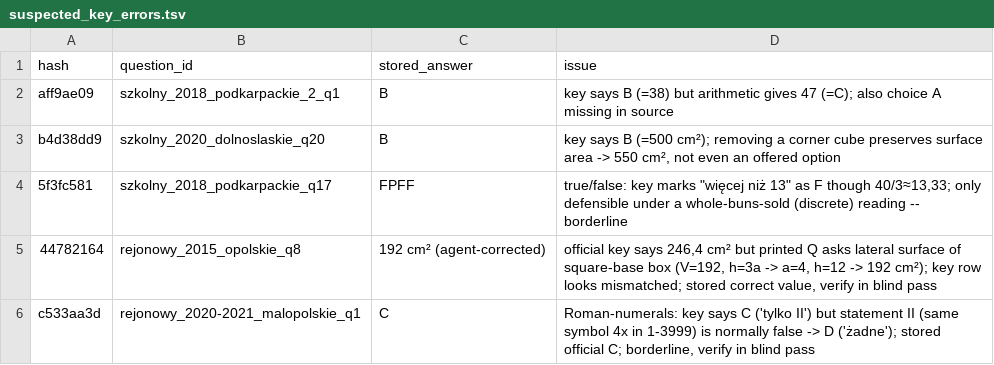
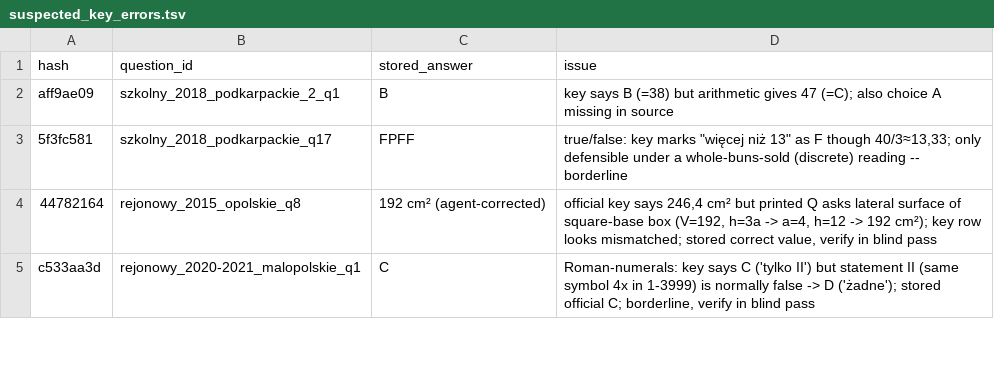
Before and after one commit to stanislawosinski/wojewodzki-konkurs-matematyczny-sp-archiwum-zadan, a TSV file: suspected_key_errors.tsv, drawn as a sheet; only a part is shown.

```diff
--- a/suspected_key_errors.tsv
+++ b/suspected_key_errors.tsv
@@ -2,3 +2,2 @@ hash	question_id	stored_answer	issue
 aff9ae09	szkolny_2018_podkarpackie_2_q1	B	key says B (=38) but arithmetic gives 47 (=C); also choice A missing in source
-b4d38dd9	szkolny_2020_dolnoslaskie_q20	B	key says B (=500 cm²); removing a corner cube preserves surface area -> 550 cm², not even an offered option
 5f3fc581	szkolny_2018_podkarpackie_q17	FPFF	true/false: key marks "więcej niż 13" as F though 40/3≈13,33; only defensible under a whole-buns-sold (discrete) reading -- borderline
```
Also changed, not shown: 1 other file.
